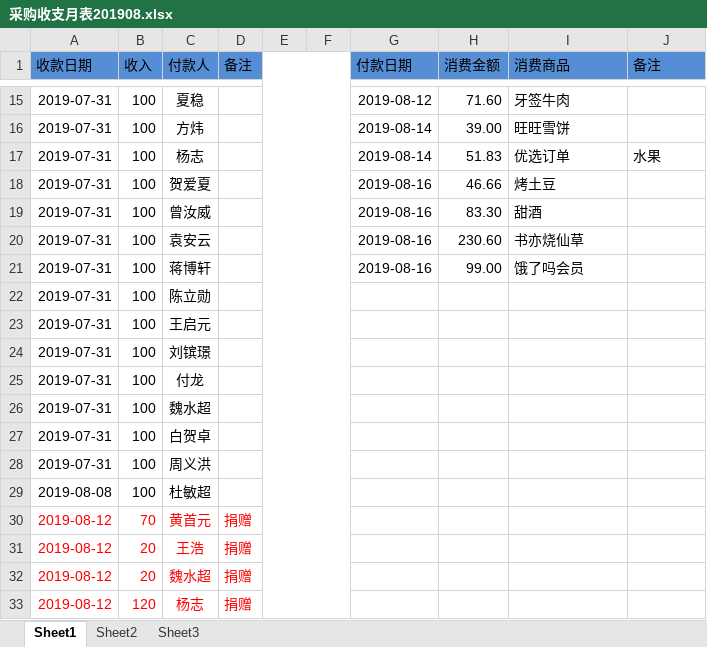
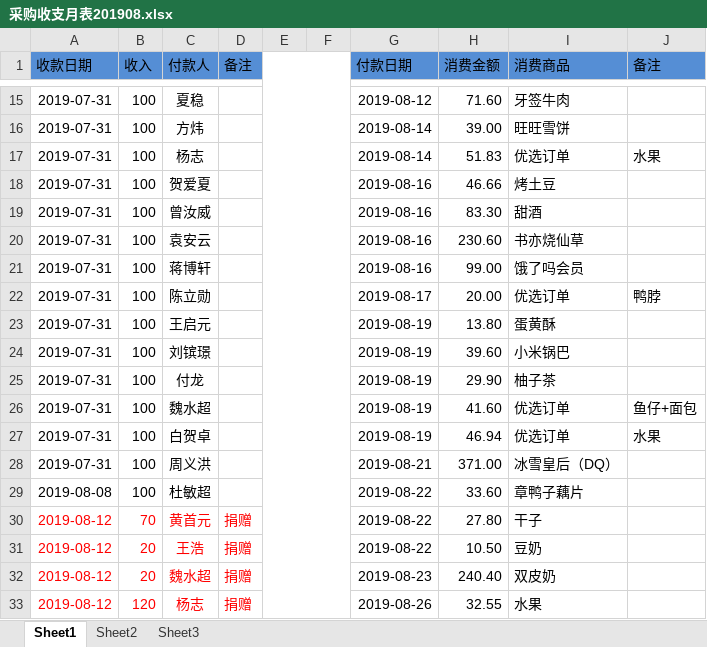
Before and after one commit to liqiaolin520/xsyx-food, an Excel workbook: 采购收支月表201908.xlsx, sheet Sheet1, drawn as a sheet; only a part is shown, gaps mark what is left out; values as stored, in another font and other column widths than the file's, no borders; the diff covers the shown part only; the diff names each change by its address in the sheet, - before the commit and + after, or states it on an @@ line.

```diff
--- a/采购收支月表201908.xlsx (sheet Sheet1)
+++ b/采购收支月表201908.xlsx (sheet Sheet1)
-G22 (付款日期): (empty)
+G22 (付款日期): 2019-08-17
-H22 (消费金额): (empty)
+H22 (消费金额): 20.00
-I22 (消费商品): (empty)
+I22 (消费商品): 优选订单
-J22 (备注): (empty)
+J22 (备注): 鸭脖
-G23:G27 (付款日期): (empty)
+G23:G27 (付款日期): 2019-08-19
-H23 (消费金额): (empty)
+H23 (消费金额): 13.80
-I23 (消费商品): (empty)
+I23 (消费商品): 蛋黄酥
-H24 (消费金额): (empty)
+H24 (消费金额): 39.60
-I24 (消费商品): (empty)
+I24 (消费商品): 小米锅巴
-H25 (消费金额): (empty)
+H25 (消费金额): 29.90
-I25 (消费商品): (empty)
+I25 (消费商品): 柚子茶
-H26 (消费金额): (empty)
+H26 (消费金额): 41.60
-I26:I27 (消费商品): (empty)
+I26:I27 (消费商品): 优选订单
-J26 (备注): (empty)
+J26 (备注): 鱼仔+面包
-H27 (消费金额): (empty)
+H27 (消费金额): 46.94
-J27 (备注): (empty)
+J27 (备注): 水果
-G28 (付款日期): (empty)
+G28 (付款日期): 2019-08-21
-H28 (消费金额): (empty)
+H28 (消费金额): 371.00
-I28 (消费商品): (empty)
+I28 (消费商品): 冰雪皇后（DQ）
-G29:G31 (付款日期): (empty)
+G29:G31 (付款日期): 2019-08-22
-H29 (消费金额): (empty)
+H29 (消费金额): 33.60
-I29 (消费商品): (empty)
+I29 (消费商品): 章鸭子藕片
-H30 (消费金额): (empty)
+H30 (消费金额): 27.80
-I30 (消费商品): (empty)
+I30 (消费商品): 干子
-H31 (消费金额): (empty)
+H31 (消费金额): 10.50
-I31 (消费商品): (empty)
+I31 (消费商品): 豆奶
-G32 (付款日期): (empty)
+G32 (付款日期): 2019-08-23
-H32 (消费金额): (empty)
+H32 (消费金额): 240.40
-I32 (消费商品): (empty)
+I32 (消费商品): 双皮奶
-G33 (付款日期): (empty)
+G33 (付款日期): 2019-08-26
-H33 (消费金额): (empty)
+H33 (消费金额): 32.55
-I33 (消费商品): (empty)
+I33 (消费商品): 水果
```
Also changed, not shown: 20 edited cells elsewhere in this sheet, 5 other files.
